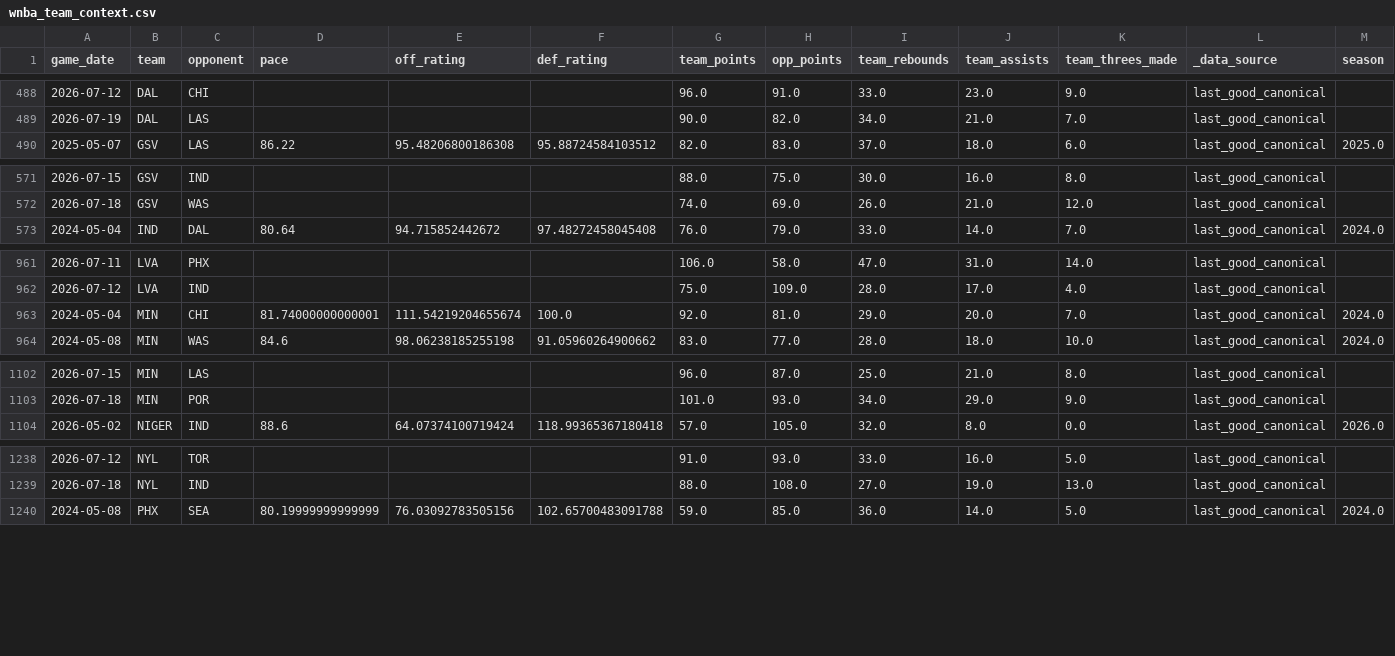
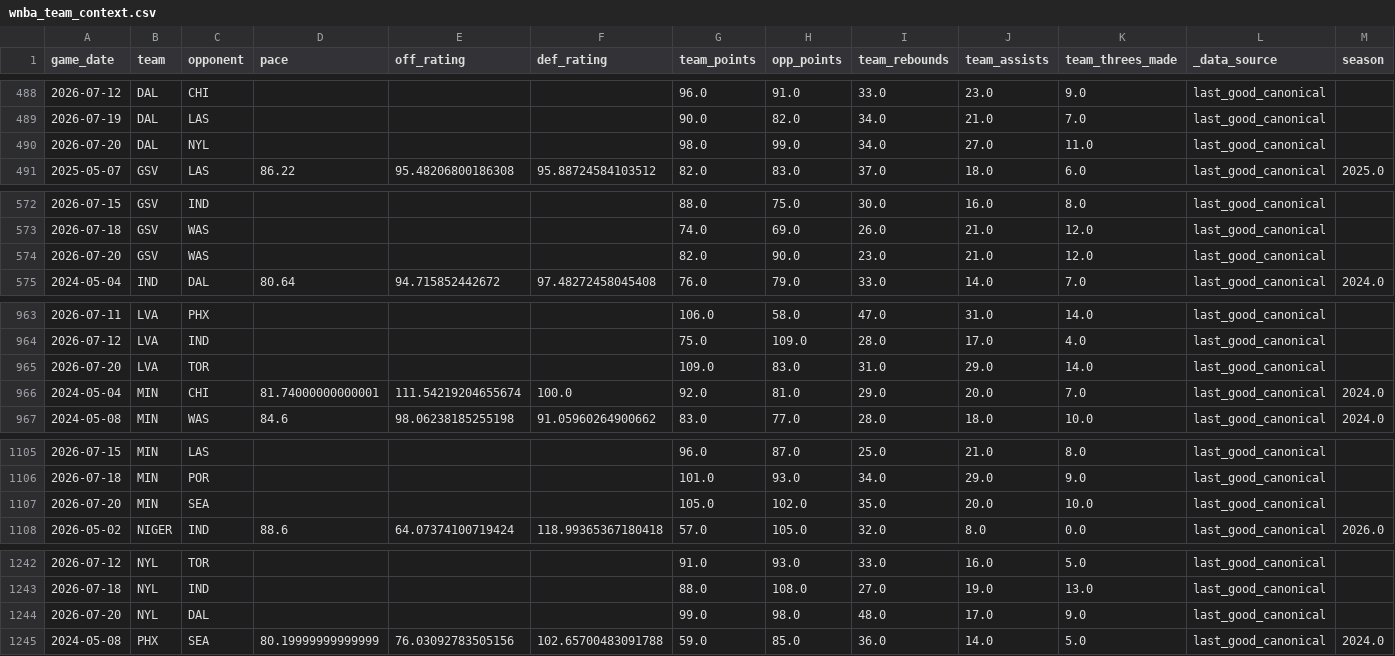
Before and after one commit to syocum9422-blip/edgeranked-site, a CSV file: wnba/data/raw/wnba_team_context.csv, drawn as a sheet; only a part is shown, gaps mark what is left out; rows hold the shown columns only; the diff covers the shown part only; the diff names each change by its address in the sheet, - before the commit and + after, or states it on an @@ line.

```diff
--- a/wnba/data/raw/wnba_team_context.csv
+++ b/wnba/data/raw/wnba_team_context.csv
+row 490: 2026-07-20 | DAL | NYL |  |  |  | 98.0 | 99.0 | 34.0 | 27.0 | 11.0 | last_good_canonical
+row 574: 2026-07-20 | GSV | WAS |  |  |  | 82.0 | 90.0 | 23.0 | 21.0 | 12.0 | last_good_canonical
+row 965: 2026-07-20 | LVA | TOR |  |  |  | 109.0 | 83.0 | 31.0 | 29.0 | 14.0 | last_good_canonical
+row 1107: 2026-07-20 | MIN | SEA |  |  |  | 105.0 | 102.0 | 35.0 | 20.0 | 10.0 | last_good_canonical
+row 1244: 2026-07-20 | NYL | DAL |  |  |  | 99.0 | 98.0 | 48.0 | 17.0 | 9.0 | last_good_canonical
```
Also changed, not shown: 3 added rows elsewhere in this file, wnba/Best_Bets/wnba_best_bets_today.csv, wnba/data/processed/wnba_unmatched_actuals_report.csv, 53 other files.
